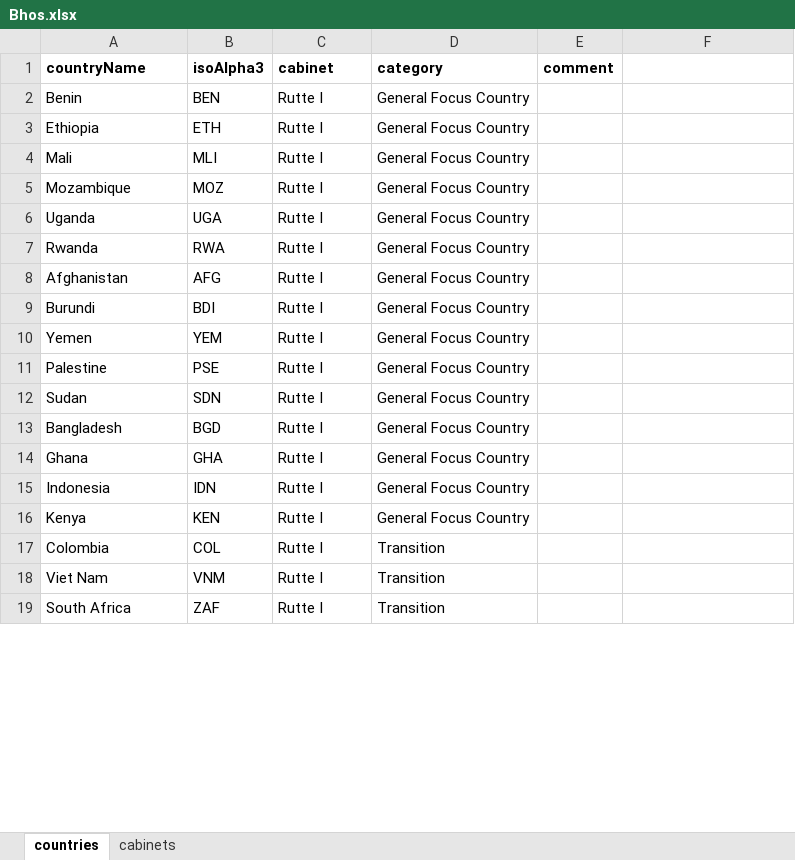
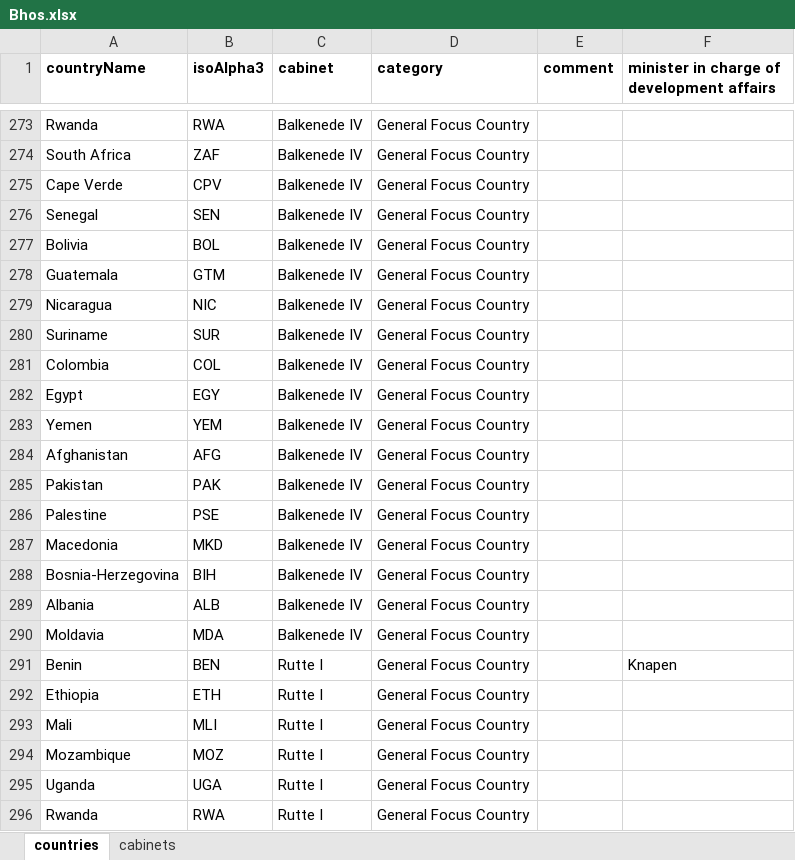
Before and after one commit to jakoblistabarth/itc-atlas, an Excel workbook: data/static/Bhos.xlsx, sheet countries, drawn as a sheet; only a part is shown, gaps mark what is left out; the shorter side is filled out with more unchanged rows; values as stored, in another font and other column widths than the file's, no borders; addresses are those after the commit; the diff covers the shown part only; the diff names each change by its address in the sheet, - before the commit and + after, or states it on an @@ line.

Commit message:
:card_file_box: Update BHOS data

```diff
--- a/data/static/Bhos.xlsx (sheet countries)
+++ b/data/static/Bhos.xlsx (sheet countries)
-F1: (empty)
+F1: minister in charge of development affairs
+row 273: Rwanda | RWA | Balkenede IV | General Focus Country
+row 274: South Africa | ZAF | Balkenede IV | General Focus Country
+row 275: Cape Verde | CPV | Balkenede IV | General Focus Country
+row 276: Senegal | SEN | Balkenede IV | General Focus Country
+row 277: Bolivia | BOL | Balkenede IV | General Focus Country
+row 278: Guatemala | GTM | Balkenede IV | General Focus Country
+row 279: Nicaragua | NIC | Balkenede IV | General Focus Country
+row 280: Suriname | SUR | Balkenede IV | General Focus Country
+row 281: Colombia | COL | Balkenede IV | General Focus Country
+row 282: Egypt | EGY | Balkenede IV | General Focus Country
+row 283: Yemen | YEM | Balkenede IV | General Focus Country
+row 284: Afghanistan | AFG | Balkenede IV | General Focus Country
+row 285: Pakistan | PAK | Balkenede IV | General Focus Country
+row 286: Palestine | PSE | Balkenede IV | General Focus Country
+row 287: Macedonia | MKD | Balkenede IV | General Focus Country
+row 288: Bosnia-Herzegovina | BIH | Balkenede IV | General Focus Country
+row 289: Albania | ALB | Balkenede IV | General Focus Country
+row 290: Moldavia | MDA | Balkenede IV | General Focus Country
-F291: (empty)
+F291: Knapen
```
Also changed, not shown: 271 added rows, 10 edited cells and cell formats elsewhere in this sheet, sheet cabinets.
